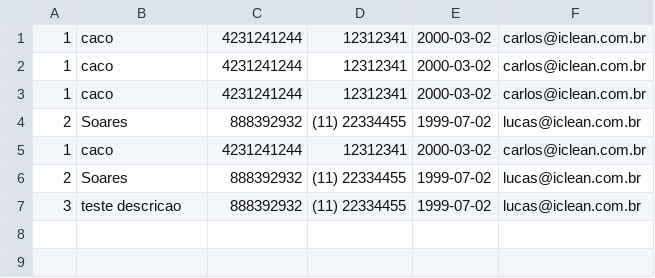
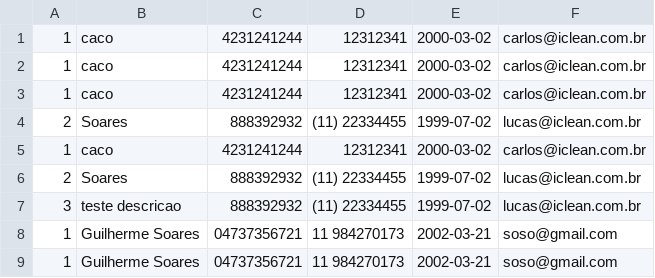
Before and after one commit to robertogsl/Grupo1-3ADSA, a CSV file: iclean-backend/listaProprietaria.csv, drawn as a sheet.

```diff
--- a/iclean-backend/listaProprietaria.csv
+++ b/iclean-backend/listaProprietaria.csv
@@ -7 +7,3 @@
 3;teste descricao;888392932;(11) 22334455;1999-07-02;lucas@iclean.com.br;
+1;Guilherme Soares;04737356721;11 984270173;2002-03-21;soso@gmail.com;
+1;Guilherme Soares;04737356721;11 984270173;2002-03-21;soso@gmail.com;
```
Also changed, not shown: 5 other files.
